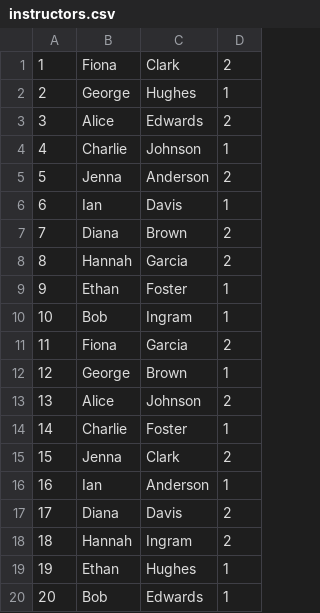
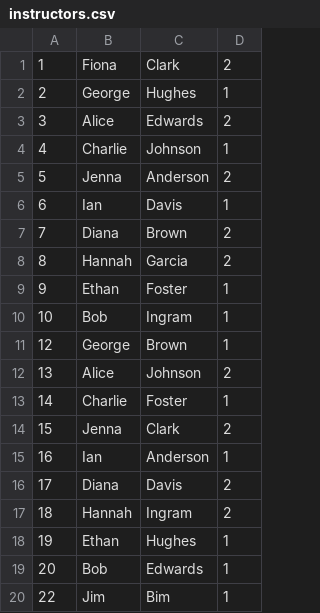
Before and after one commit to mrKlava/gym_db_project, a CSV file: idividual_project/instructors.csv, drawn as a sheet; removed rows and columns are numbered as before the commit, all else as after; the diff names each change by its address in the sheet, - before the commit and + after, or states it on an @@ line.

```diff
--- a/idividual_project/instructors.csv
+++ b/idividual_project/instructors.csv
-row 11: 11 | Fiona | Garcia | 2
+row 20: 22 | Jim | Bim | 1
```
Also changed, not shown: 11 other files.
